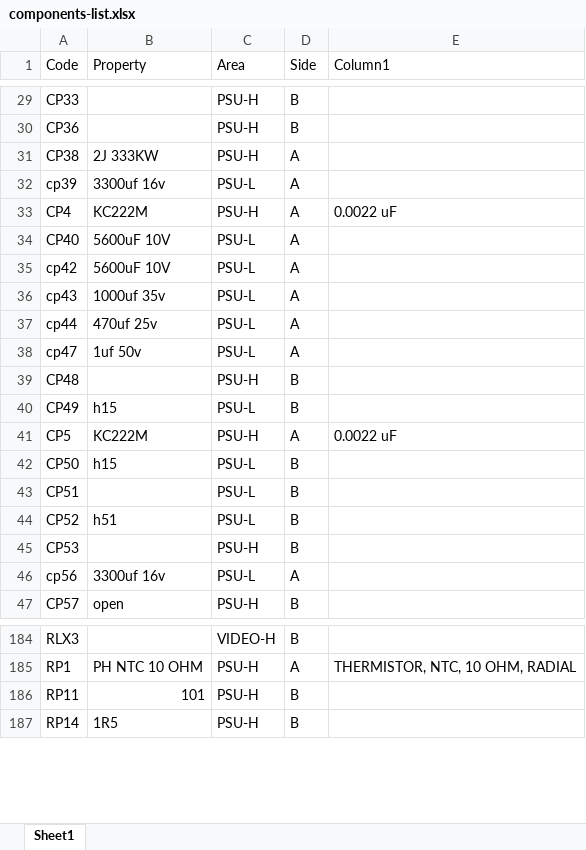
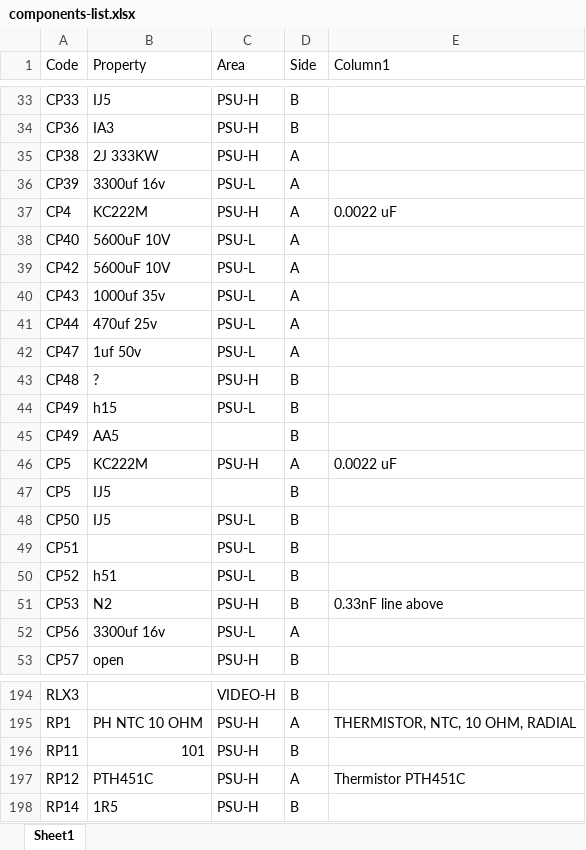
Before and after one commit to pferronato/MacCCAB, an Excel workbook: components-list.xlsx, sheet Sheet1, drawn as a sheet; only a part is shown, gaps mark what is left out; values as stored, in another font and other column widths than the file's, no borders; conditional formats and table styles not drawn; addresses are those after the commit; the diff covers the shown part only; the diff names each change by its address in the sheet, - before the commit and + after, or states it on an @@ line.

```diff
--- a/components-list.xlsx (sheet Sheet1)
+++ b/components-list.xlsx (sheet Sheet1)
-B33 (Property): (empty)
+B33 (Property): IJ5
-B34 (Property): (empty)
+B34 (Property): IA3
-A36 (Code): cp39
+A36 (Code): CP39
-A39 (Code): cp42
+A39 (Code): CP42
-A40 (Code): cp43
+A40 (Code): CP43
-A41 (Code): cp44
+A41 (Code): CP44
-A42 (Code): cp47
+A42 (Code): CP47
-B43 (Property): (empty)
+B43 (Property): ?
+row 45: CP49 | AA5 |  | B
+row 47: CP5 | IJ5 |  | B
-B48 (Property): h15
+B48 (Property): IJ5
-B51 (Property): (empty)
+B51 (Property): N2
-E51 (Column1): (empty)
+E51 (Column1): 0.33nF line above
-A52 (Code): cp56
+A52 (Code): CP56
+row 197: RP12 | PTH451C | PSU-H | A | Thermistor PTH451C
```
Also changed, not shown: 8 added rows and 34 edited cells elsewhere in this sheet.
